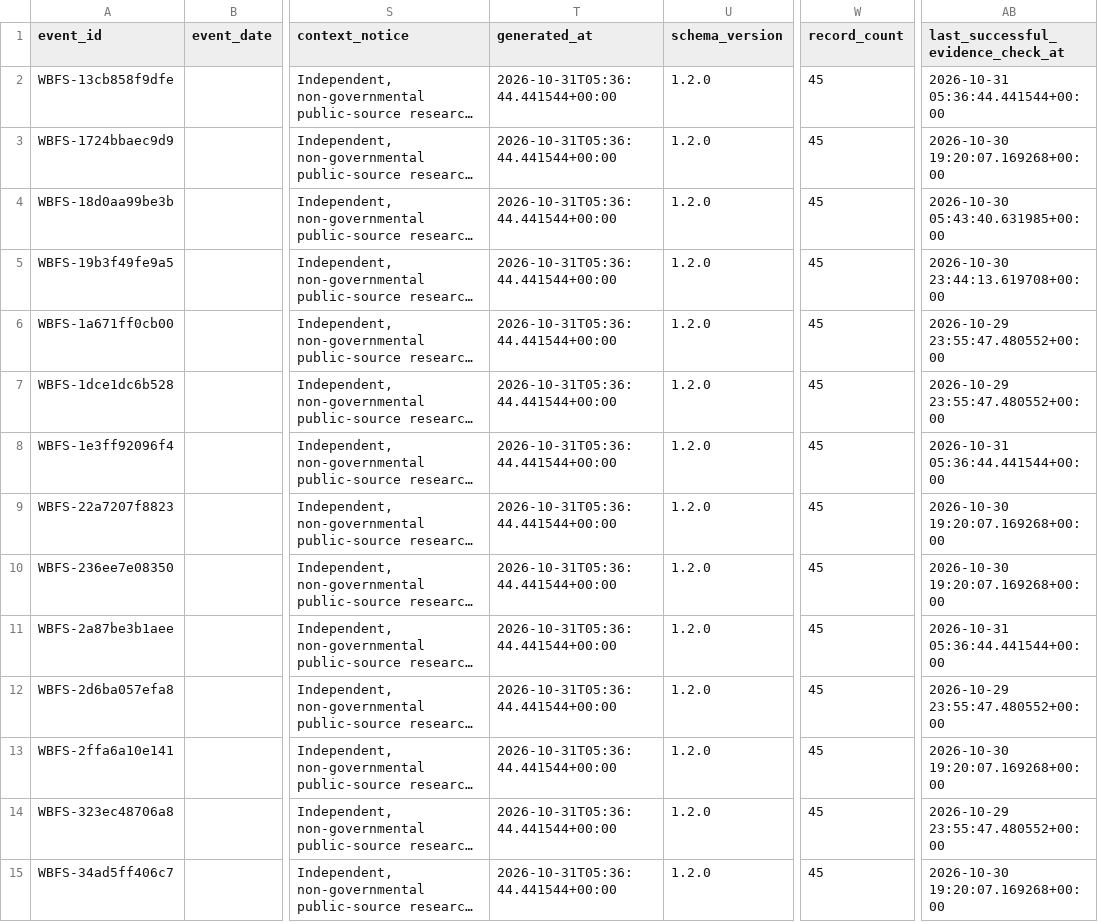
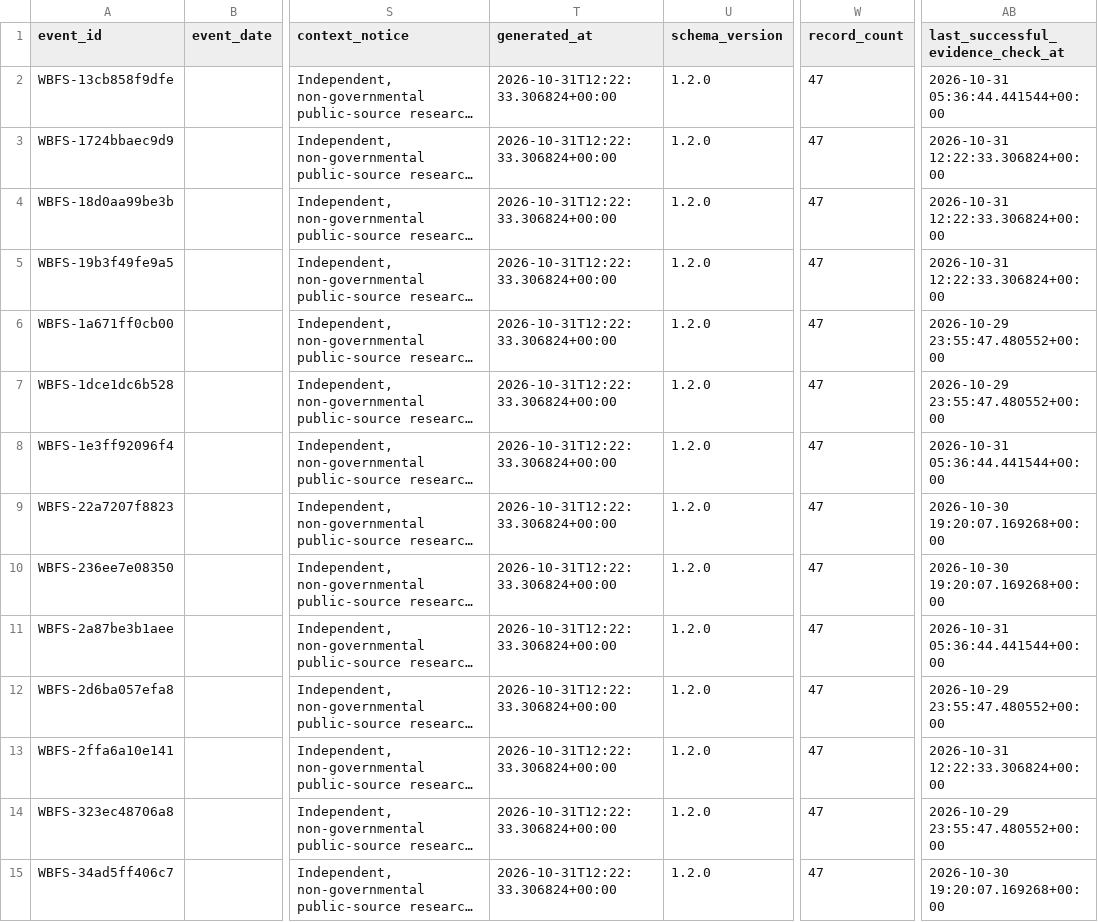
Before and after one commit to shubha07m/food_safety, a CSV file: data/events.csv, drawn as a sheet; only a part is shown, gaps mark what is left out; long unchanged cells end in …; the diff covers the shown part only; the diff names each change by its address in the sheet, - before the commit and + after, or states it on an @@ line.

```diff
--- a/data/events.csv
+++ b/data/events.csv
-T2:T15 (generated_at): 2026-10-31T05:36:44.441544+00:00
+T2:T15 (generated_at): 2026-10-31T12:22:33.306824+00:00
-W2:W15 (record_count): 45
+W2:W15 (record_count): 47
-AB3: 2026-10-30 19:20:07.169268+00:00
+AB3: 2026-10-31 12:22:33.306824+00:00
-AB4: 2026-10-30 05:43:40.631985+00:00
+AB4: 2026-10-31 12:22:33.306824+00:00
-AB5: 2026-10-30 23:44:13.619708+00:00
+AB5: 2026-10-31 12:22:33.306824+00:00
-AB13: 2026-10-30 19:20:07.169268+00:00
+AB13: 2026-10-31 12:22:33.306824+00:00
```
Also changed, not shown: 2 added rows and 63 edited cells elsewhere in this file, site/data/events.csv, 14 other files.
